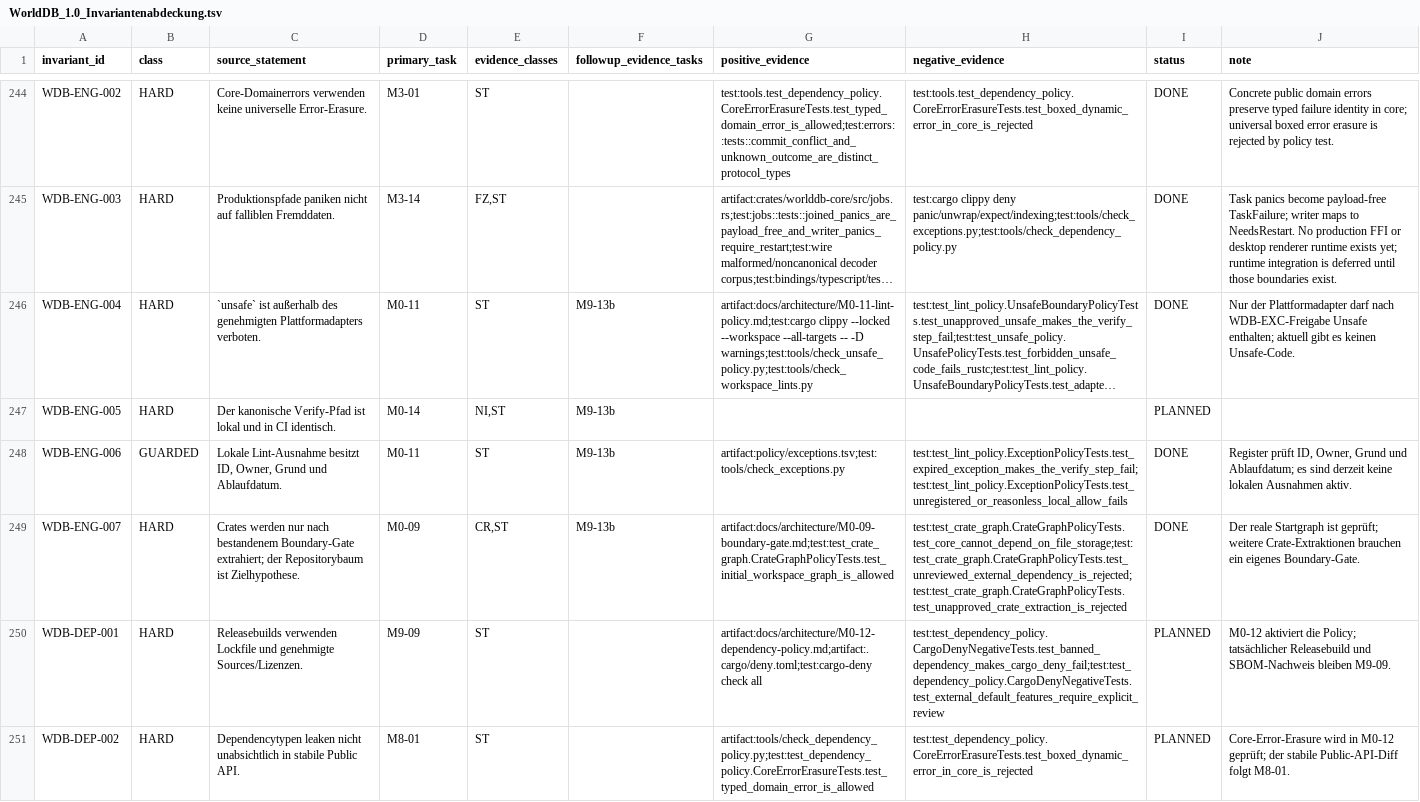
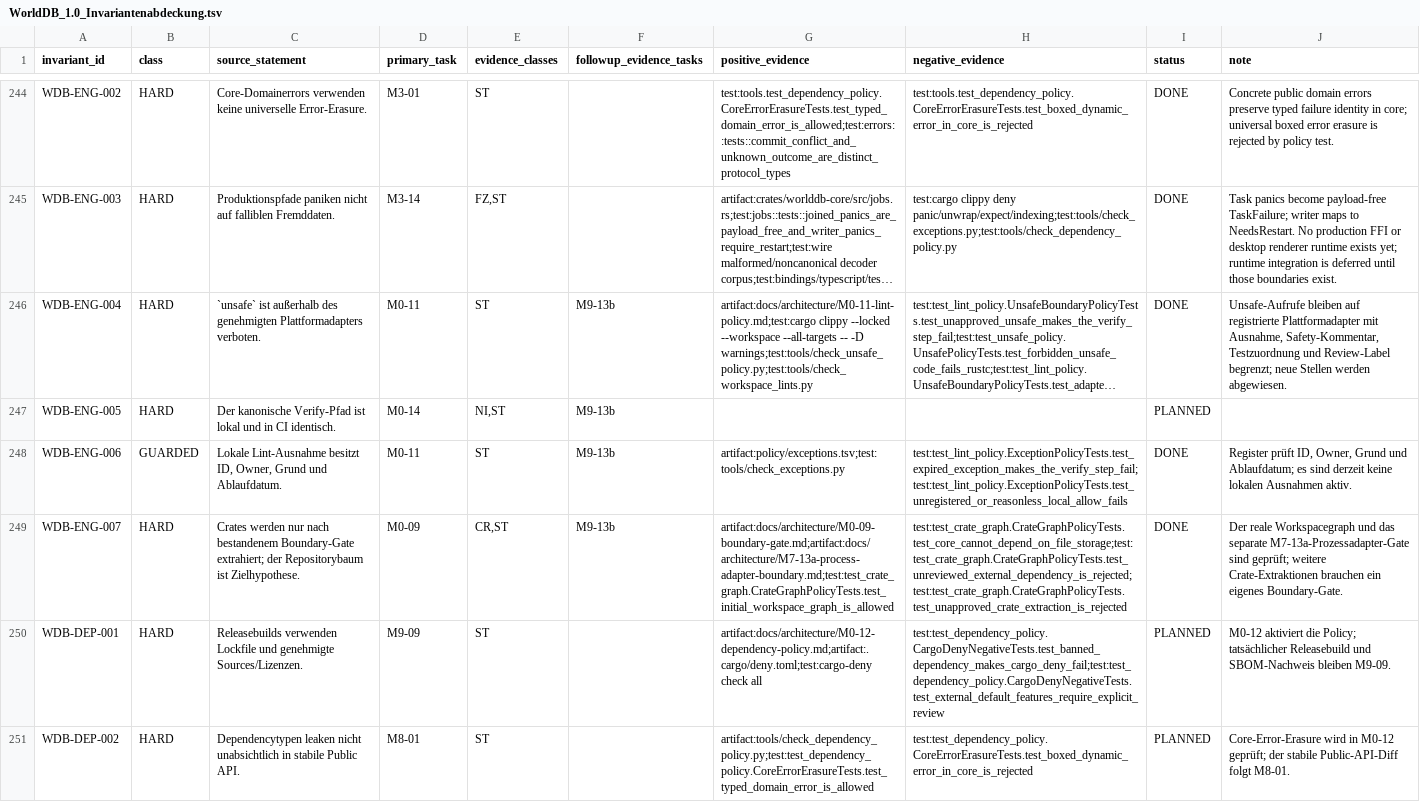
Before and after one commit to klarck36/WorldDB, a TSV file: WorldDB_1.0_Invariantenabdeckung.tsv, drawn as a sheet; only a part is shown, gaps mark what is left out; long unchanged cells end in …; the diff covers the shown part only; the diff names each change by its address in the sheet, - before the commit and + after, or states it on an @@ line.

```diff
--- a/WorldDB_1.0_Invariantenabdeckung.tsv
+++ b/WorldDB_1.0_Invariantenabdeckung.tsv
-J246 (note): Nur der Plattformadapter darf nach WDB-EXC-Freigabe Unsafe enthalten; aktuell gibt es keinen Unsafe-Code.
+J246 (note): Unsafe-Aufrufe bleiben auf registrierte Plattformadapter mit Ausnahme, Safety-Kommentar, Testzuordnung und Review-Label begrenzt; neue Stellen werden abgewiesen.
-G249 (positive_evidence): artifact:docs/architecture/M0-09-boundary-gate.md;test:test_crate_graph.CrateGraphPolicyTests.test_initial_workspace_graph_is_allowed
+G249 (positive_evidence): artifact:docs/architecture/M0-09-boundary-gate.md;artifact:docs/architecture/M7-13a-process-adapter-boundary.md;test:test_crate_graph.CrateGraphPolicyTests.test_initial_workspace_graph_is_allowed
-J249 (note): Der reale Startgraph ist geprüft; weitere…
+J249 (note): Der reale Workspacegraph und das separate M7-13a-Prozessadapter-Gate sind geprüft; weitere…
```
Also changed, not shown: 4 edited cells elsewhere in this file, WorldDB_1.0_Taskregister.tsv, policy/dependencies.tsv, 27 other files.
